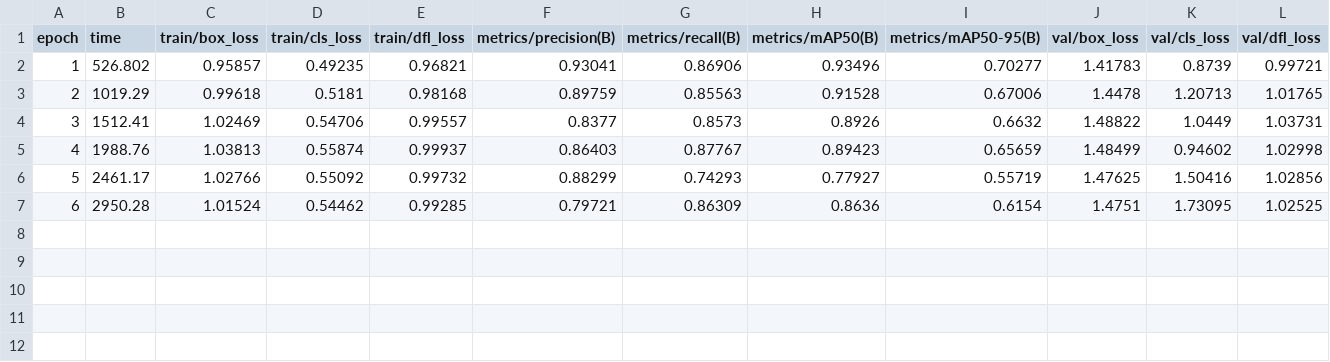
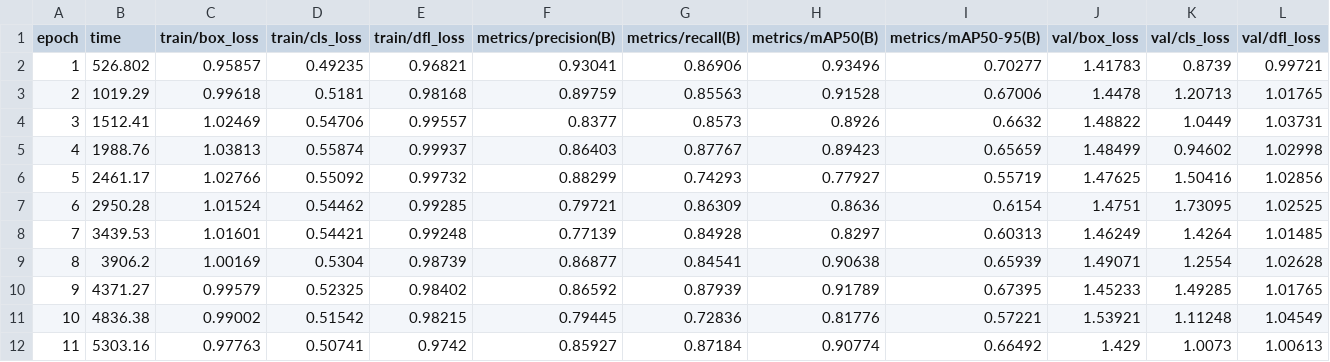
Before and after one commit to pnarkz/teshis_llm, a CSV file: experiments/run_20260825_223435_D1_42/results.csv, drawn as a sheet; only a part is shown; rows hold the shown columns only; the diff names each change by its address in the sheet, - before the commit and + after, or states it on an @@ line.

```diff
--- a/experiments/run_20260825_223435_D1_42/results.csv
+++ b/experiments/run_20260825_223435_D1_42/results.csv
+row 8: 7 | 3439.53 | 1.01601 | 0.54421 | 0.99248 | 0.77139 | 0.84928 | 0.8297 | 0.60313 | 1.46249 | 1.4264 | 1.01485
+row 9: 8 | 3906.2 | 1.00169 | 0.5304 | 0.98739 | 0.86877 | 0.84541 | 0.90638 | 0.65939 | 1.49071 | 1.2554 | 1.02628
+row 10: 9 | 4371.27 | 0.99579 | 0.52325 | 0.98402 | 0.86592 | 0.87939 | 0.91789 | 0.67395 | 1.45233 | 1.49285 | 1.01765
+row 11: 10 | 4836.38 | 0.99002 | 0.51542 | 0.98215 | 0.79445 | 0.72836 | 0.81776 | 0.57221 | 1.53921 | 1.11248 | 1.04549
+row 12: 11 | 5303.16 | 0.97763 | 0.50741 | 0.9742 | 0.85927 | 0.87184 | 0.90774 | 0.66492 | 1.429 | 1.0073 | 1.00613
```
Also changed, not shown: results.csv, 3 other files.
